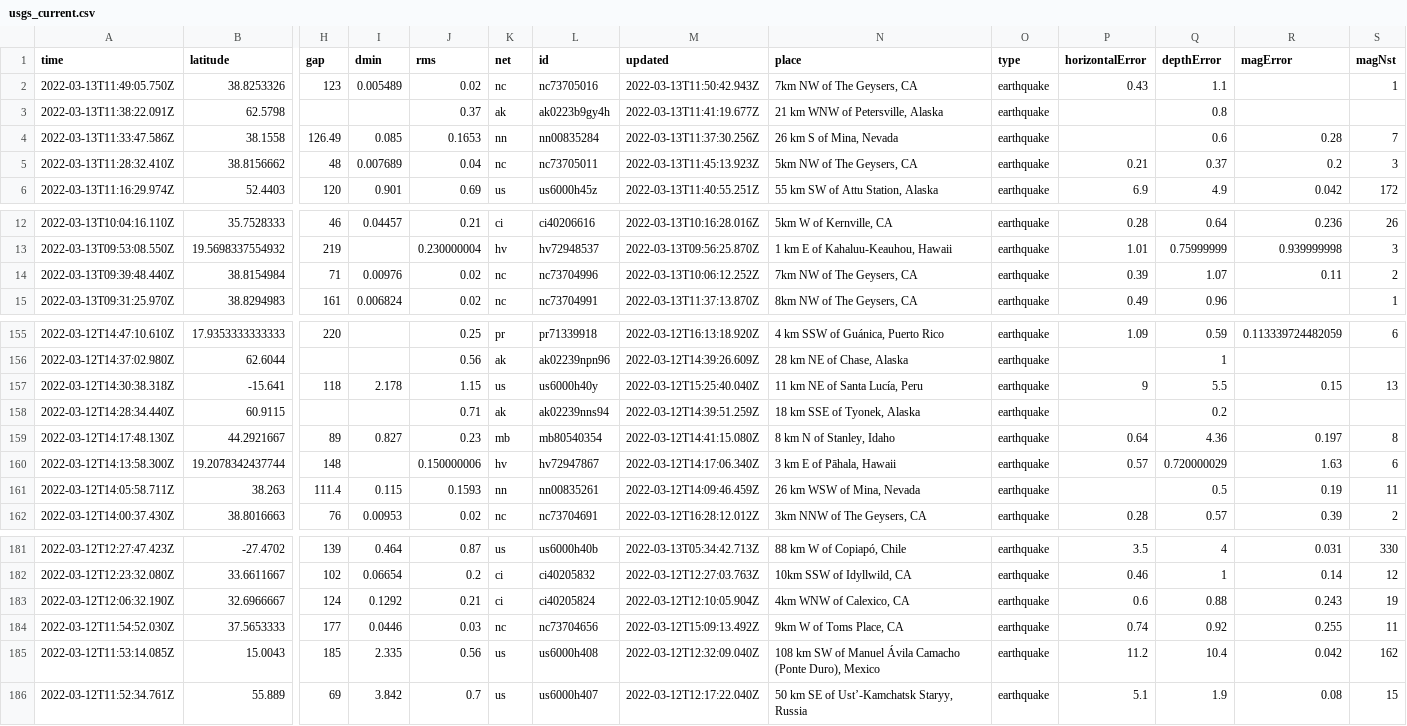
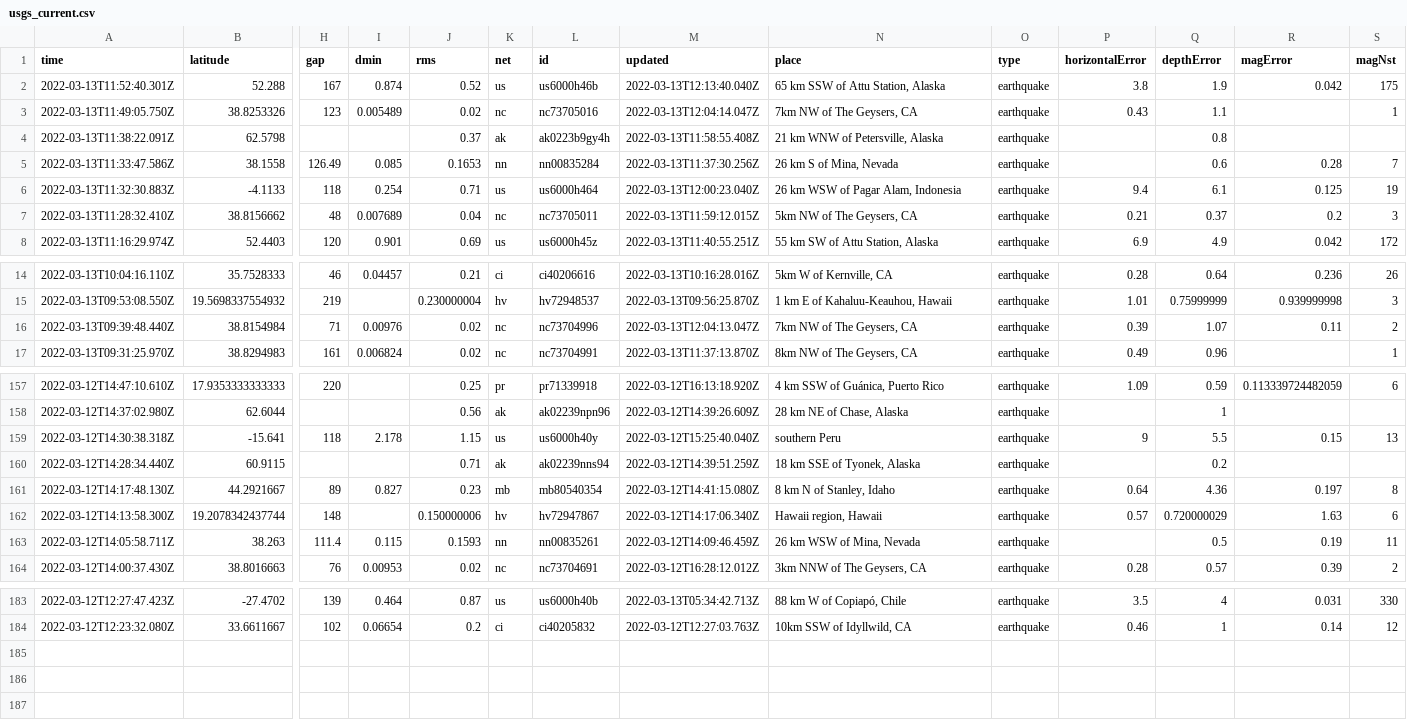
Before and after one commit to rachelll4/git-actions-nicar, a CSV file: usgs_current.csv, drawn as a sheet; only a part is shown, gaps mark what is left out; removed rows and columns are numbered as before the commit, all else as after; rows hold the shown columns only; the diff covers the shown part only; the diff names each change by its address in the sheet, - before the commit and + after, or states it on an @@ line.

```diff
--- a/usgs_current.csv
+++ b/usgs_current.csv
+row 2: 2022-03-13T11:52:40.301Z | 52.288 | 167 | 0.874 | 0.52 | us | us6000h46b | 2022-03-13T12:13:40.040Z | 65 km SSW of Attu Station, Alaska | earthquake | 3.8 | 1.9 | 0.042 | 175
-M3 (updated): 2022-03-13T11:50:42.943Z
+M3 (updated): 2022-03-13T12:04:14.047Z
-M4 (updated): 2022-03-13T11:41:19.677Z
+M4 (updated): 2022-03-13T11:58:55.408Z
+row 6: 2022-03-13T11:32:30.883Z | -4.1133 | 118 | 0.254 | 0.71 | us | us6000h464 | 2022-03-13T12:00:23.040Z | 26 km WSW of Pagar Alam, Indonesia | earthquake | 9.4 | 6.1 | 0.125 | 19
-M7 (updated): 2022-03-13T11:45:13.923Z
+M7 (updated): 2022-03-13T11:59:12.015Z
-M16 (updated): 2022-03-13T10:06:12.252Z
+M16 (updated): 2022-03-13T12:04:13.047Z
-N159 (place): 11 km NE of Santa Lucía, Peru
+N159 (place): southern Peru
-N162 (place): 3 km E of Pāhala, Hawaii
+N162 (place): Hawaii region, Hawaii
-row 183: 2022-03-12T12:06:32.190Z | 32.6966667 | 124 | 0.1292 | 0.21 | ci | ci40205824 | 2022-03-12T12:10:05.904Z | 4km WNW of Calexico, CA | earthquake | 0.6 | 0.88 | 0.243 | 19
-row 184: 2022-03-12T11:54:52.030Z | 37.5653333 | 177 | 0.0446 | 0.03 | nc | nc73704656 | 2022-03-12T15:09:13.492Z | 9km W of Toms Place, CA | earthquake | 0.74 | 0.92 | 0.255 | 11
-row 185: 2022-03-12T11:53:14.085Z | 15.0043 | 185 | 2.335 | 0.56 | us | us6000h408 | 2022-03-12T12:32:09.040Z | 108 km SW of Manuel Ávila Camacho (Ponte Duro), Mexico | earthquake | 11.2 | 10.4 | 0.042 | 162
-row 186: 2022-03-12T11:52:34.761Z | 55.889 | 69 | 3.842 | 0.7 | us | us6000h407 | 2022-03-12T12:17:22.040Z | 50 km SE of Ust’-Kamchatsk Staryy, Russia | earthquake | 5.1 | 1.9 | 0.08 | 15
```
Also changed, not shown: 5 edited cells elsewhere in this file.
